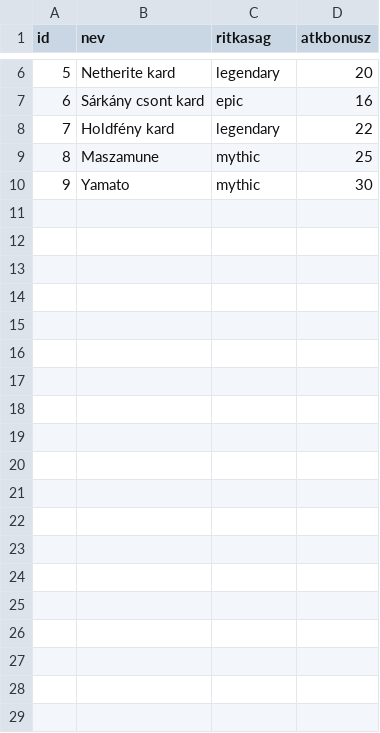
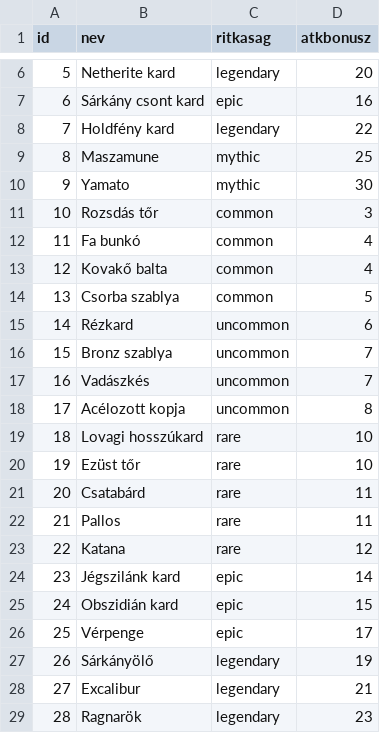
Before and after one commit to b4radrol-sys/ChorePG, a CSV file: weapons.csv, drawn as a sheet; only a part is shown, gaps mark what is left out; the diff covers the shown part only; the diff names each change by its address in the sheet, - before the commit and + after, or states it on an @@ line.

```diff
--- a/weapons.csv
+++ b/weapons.csv
+row 11: 10 | Rozsdás tőr | common | 3
+row 12: 11 | Fa bunkó | common | 4
+row 13: 12 | Kovakő balta | common | 4
+row 14: 13 | Csorba szablya | common | 5
+row 15: 14 | Rézkard | uncommon | 6
+row 16: 15 | Bronz szablya | uncommon | 7
+row 17: 16 | Vadászkés | uncommon | 7
+row 18: 17 | Acélozott kopja | uncommon | 8
+row 19: 18 | Lovagi hosszúkard | rare | 10
+row 20: 19 | Ezüst tőr | rare | 10
+row 21: 20 | Csatabárd | rare | 11
+row 22: 21 | Pallos | rare | 11
+row 23: 22 | Katana | rare | 12
+row 24: 23 | Jégszilánk kard | epic | 14
+row 25: 24 | Obszidián kard | epic | 15
+row 26: 25 | Vérpenge | epic | 17
+row 27: 26 | Sárkányölő | legendary | 19
+row 28: 27 | Excalibur | legendary | 21
+row 29: 28 | Ragnarök | legendary | 23
```
Also changed, not shown: 22 added rows and 1 edited cell elsewhere in this file, armor.csv, bosses.csv, 1 other file.
